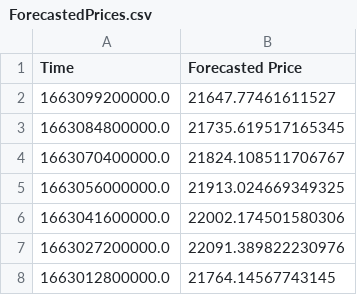
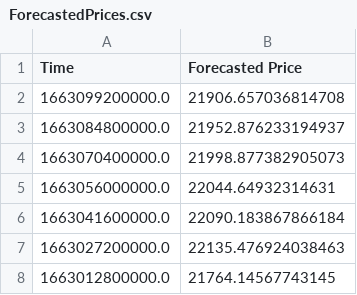
Before and after one commit to krishnajiraoh/my-crypto-world, a CSV file: forecast/data/ForecastedPrices.csv, drawn as a sheet.

Commit message:
Updated by Prediction script using PyGithub API

```diff
--- a/forecast/data/ForecastedPrices.csv
+++ b/forecast/data/ForecastedPrices.csv
@@ -1,8 +1,8 @@
 Time,Forecasted Price
-1663099200000.0,21647.77461611527
-1663084800000.0,21735.619517165345
-1663070400000.0,21824.108511706767
-1663056000000.0,21913.024669349325
-1663041600000.0,22002.174501580306
-1663027200000.0,22091.389822230976
+1663099200000.0,21906.657036814708
+1663084800000.0,21952.876233194937
+1663070400000.0,21998.877382905073
+1663056000000.0,22044.64932314631
+1663041600000.0,22090.183867866184
+1663027200000.0,22135.476924038463
 1663012800000.0,21764.14567743145
```
